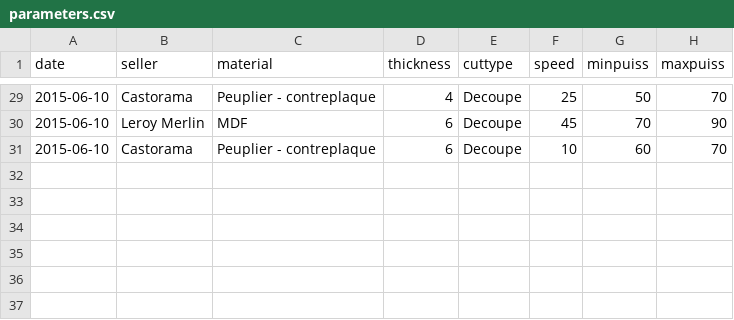
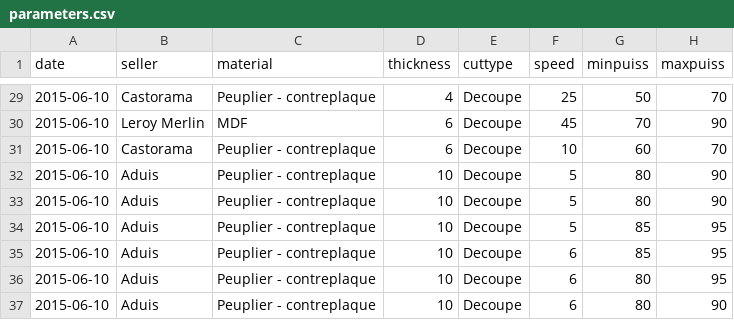
Before and after one commit to bettingf/LaserCutterPredict, a CSV file: parameters.csv, drawn as a sheet; only a part is shown, gaps mark what is left out.

Commit message:
Added prediction by thickness

```diff
--- a/parameters.csv
+++ b/parameters.csv
@@ -31 +31,7 @@
 "2015-06-10","Castorama","Peuplier - contreplaque","6","Decoupe","10","60","70"
+"2015-06-10","Aduis","Peuplier - contreplaque","10","Decoupe","5","80","90"
+"2015-06-10","Aduis","Peuplier - contreplaque","10","Decoupe","5","80","90"
+"2015-06-10","Aduis","Peuplier - contreplaque","10","Decoupe","5","85","95"
+"2015-06-10","Aduis","Peuplier - contreplaque","10","Decoupe","6","85","95"
+"2015-06-10","Aduis","Peuplier - contreplaque","10","Decoupe","6","80","95"
+"2015-06-10","Aduis","Peuplier - contreplaque","10","Decoupe","6","80","90"
```
Also changed, not shown: translations.csv, 2 other files.
